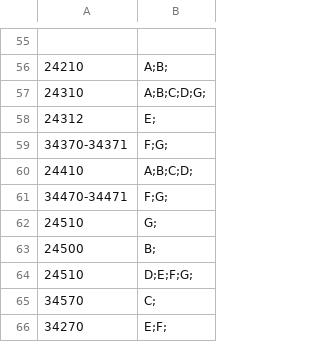
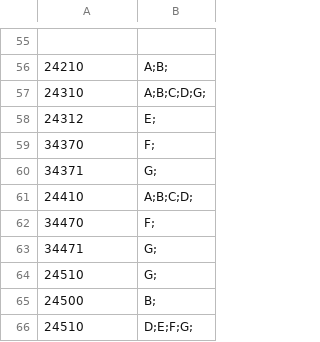
Before and after one commit to ArenaPlanning/ArenaPlanning.github.io, a CSV file: schedule.csv, drawn as a sheet; only a part is shown, gaps mark what is left out; the shorter side is filled out with more unchanged rows; removed rows and columns are numbered as before the commit, all else as after; the diff names each change by its address in the sheet, - before the commit and + after, or states it on an @@ line.

Commit message:
split up double blocks in the csv

```diff
--- a/schedule.csv
+++ b/schedule.csv
-row 59: 34370-34371 | F;G;
+row 59: 34370 | F;
+row 60: 34371 | G;
-row 61: 34470-34471 | F;G;
+row 62: 34470 | F;
+row 63: 34471 | G;
```
